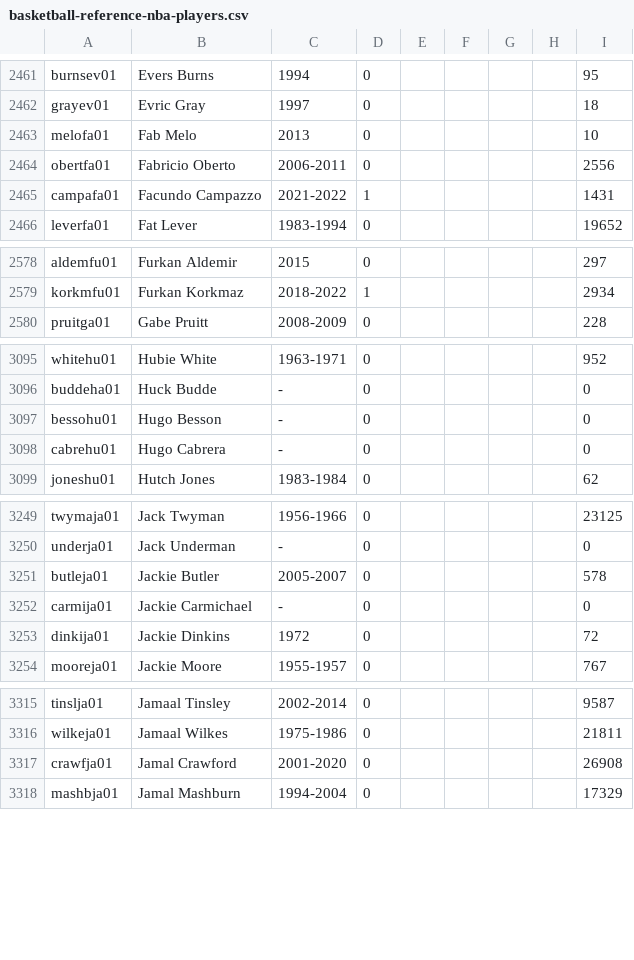
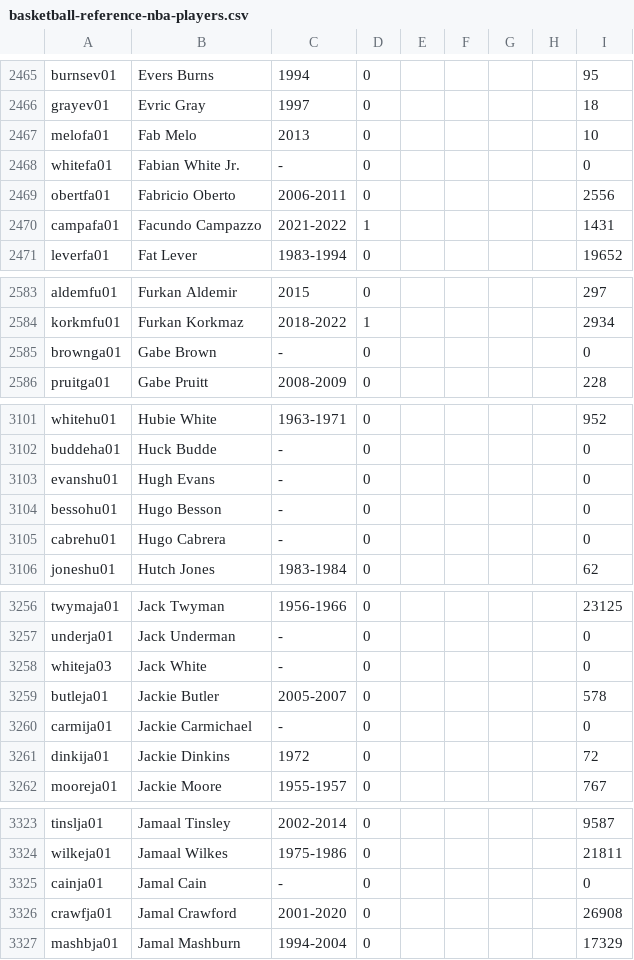
Before and after one commit to yoav200/top-ten, a CSV file: src/main/resources/data/basketball-reference-nba-players.csv, drawn as a sheet; only a part is shown, gaps mark what is left out; the diff covers the shown part only.

```diff
--- a/src/main/resources/data/basketball-reference-nba-players.csv
+++ b/src/main/resources/data/basketball-reference-nba-players.csv
@@ -2463,2 +2467,3 @@ grayev01,Evric Gray,1997,0,,,,,18
 melofa01,Fab Melo,2013,0,,,,,10
+whitefa01,Fabian White Jr.,-,0,,,,,0
 obertfa01,Fabricio Oberto,2006-2011,0,,,,,2556
@@ -2579,2 +2584,3 @@ aldemfu01,Furkan Aldemir,2015,0,,,,,297
 korkmfu01,Furkan Korkmaz,2018-2022,1,,,,,2934
+brownga01,Gabe Brown,-,0,,,,,0
 pruitga01,Gabe Pruitt,2008-2009,0,,,,,228
@@ -3096,2 +3102,3 @@ whitehu01,Hubie White,1963-1971,0,,,,,952
 buddeha01,Huck Budde,-,0,,,,,0
+evanshu01,Hugh Evans,-,0,,,,,0
 bessohu01,Hugo Besson,-,0,,,,,0
@@ -3250,2 +3257,3 @@ twymaja01,Jack Twyman,1956-1966,0,,,,,23125
 underja01,Jack Underman,-,0,,,,,0
+whiteja03,Jack White,-,0,,,,,0
 butleja01,Jackie Butler,2005-2007,0,,,,,578
@@ -3316,2 +3324,3 @@ tinslja01,Jamaal Tinsley,2002-2014,0,,,,,9587
 wilkeja01,Jamaal Wilkes,1975-1986,0,,,,,21811
+cainja01,Jamal Cain,-,0,,,,,0
 crawfja01,Jamal Crawford,2001-2020,0,,,,,26908
```
Also changed, not shown: 18 added rows and 1 edited cell elsewhere in this file, 20 other files.
